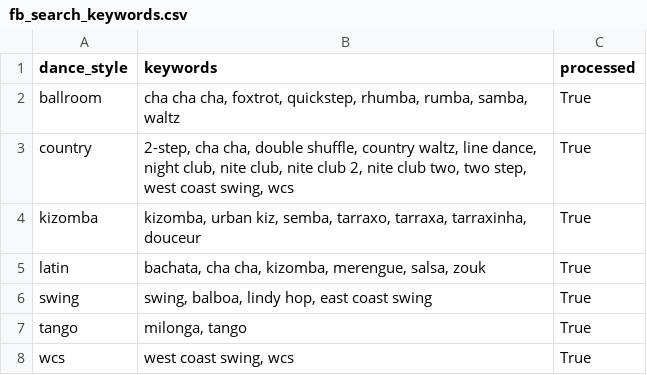
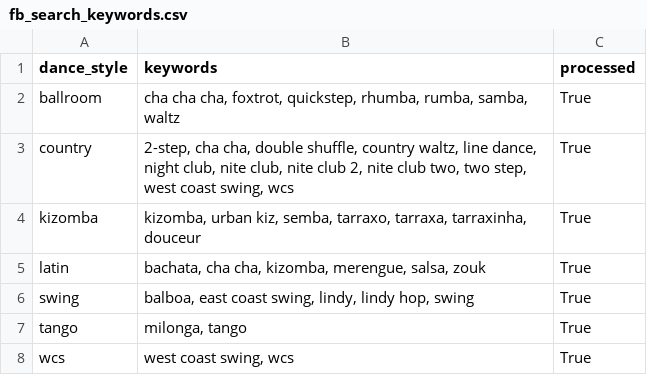
Before and after one commit to LindsayMoir/social_dance_app, a CSV file: checkpoint/fb_search_keywords.csv, drawn as a sheet.

```diff
--- a/checkpoint/fb_search_keywords.csv
+++ b/checkpoint/fb_search_keywords.csv
@@ -5,3 +5,3 @@ kizomba,"kizomba, urban kiz, semba, tarraxo, tarraxa, tarraxinha, douceur",True
 latin,"bachata,  cha cha, kizomba, merengue, salsa,  zouk",True
-swing,"swing, balboa, lindy hop, east coast swing",True
+swing,"balboa, east coast swing, lindy,  lindy hop, swing",True
 tango,"milonga, tango",True
```
Also changed, not shown: output/cleaned_events.csv, output/events.csv, 13 other files.
